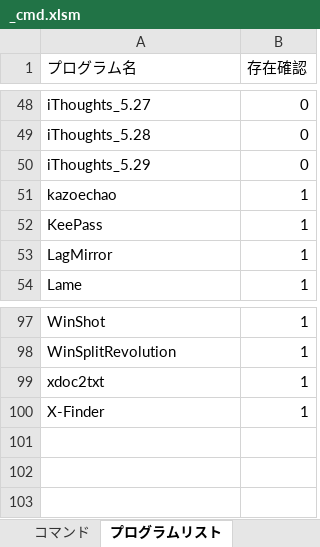
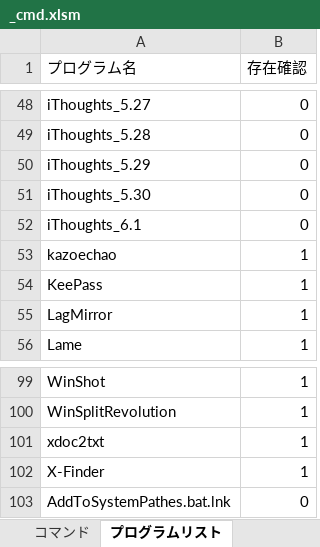
Before and after one commit to draemonash2/programs, an Excel workbook: prg_exe_zip/_cmd.xlsm, sheet プログラムリスト, drawn as a sheet; only a part is shown, gaps mark what is left out; values as stored, in another font and other column widths than the file's, no borders; the diff names each change by its address in the sheet, - before the commit and + after, or states it on an @@ line.

```diff
--- a/prg_exe_zip/_cmd.xlsm (sheet プログラムリスト)
+++ b/prg_exe_zip/_cmd.xlsm (sheet プログラムリスト)
+row 51: iThoughts_5.30 | 0
+row 52: iThoughts_6.1 | 0
+row 103: AddToSystemPathes.bat.lnk | 0
```
Also changed, not shown: formulas that keep their value, 33 other files.
